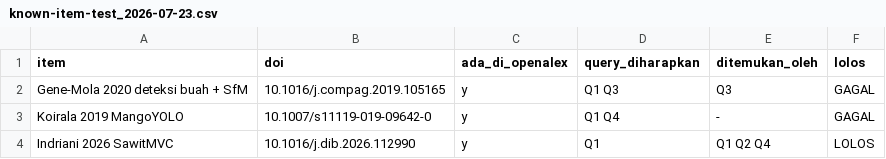
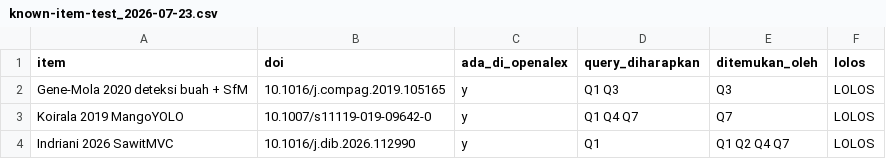
Before and after one commit to muhammad-zainal-muttaqin/Research-Pipeline, a CSV file: docs/search/raw/known-item-test_2026-07-23.csv, drawn as a sheet.

```diff
--- a/docs/search/raw/known-item-test_2026-07-23.csv
+++ b/docs/search/raw/known-item-test_2026-07-23.csv
@@ -1,4 +1,4 @@
 item,doi,ada_di_openalex,query_diharapkan,ditemukan_oleh,lolos
-Gene-Mola 2020 deteksi buah + SfM,10.1016/j.compag.2019.105165,y,Q1 Q3,Q3,GAGAL
-Koirala 2019 MangoYOLO,10.1007/s11119-019-09642-0,y,Q1 Q4,-,GAGAL
-Indriani 2026 SawitMVC,10.1016/j.dib.2026.112990,y,Q1,Q1 Q2 Q4,LOLOS
+Gene-Mola 2020 deteksi buah + SfM,10.1016/j.compag.2019.105165,y,Q1 Q3,Q3,LOLOS
+Koirala 2019 MangoYOLO,10.1007/s11119-019-09642-0,y,Q1 Q4 Q7,Q7,LOLOS
+Indriani 2026 SawitMVC,10.1016/j.dib.2026.112990,y,Q1,Q1 Q2 Q4 Q7,LOLOS
```
Also changed, not shown: docs/search/openalex-counts.csv, 12 other files.
